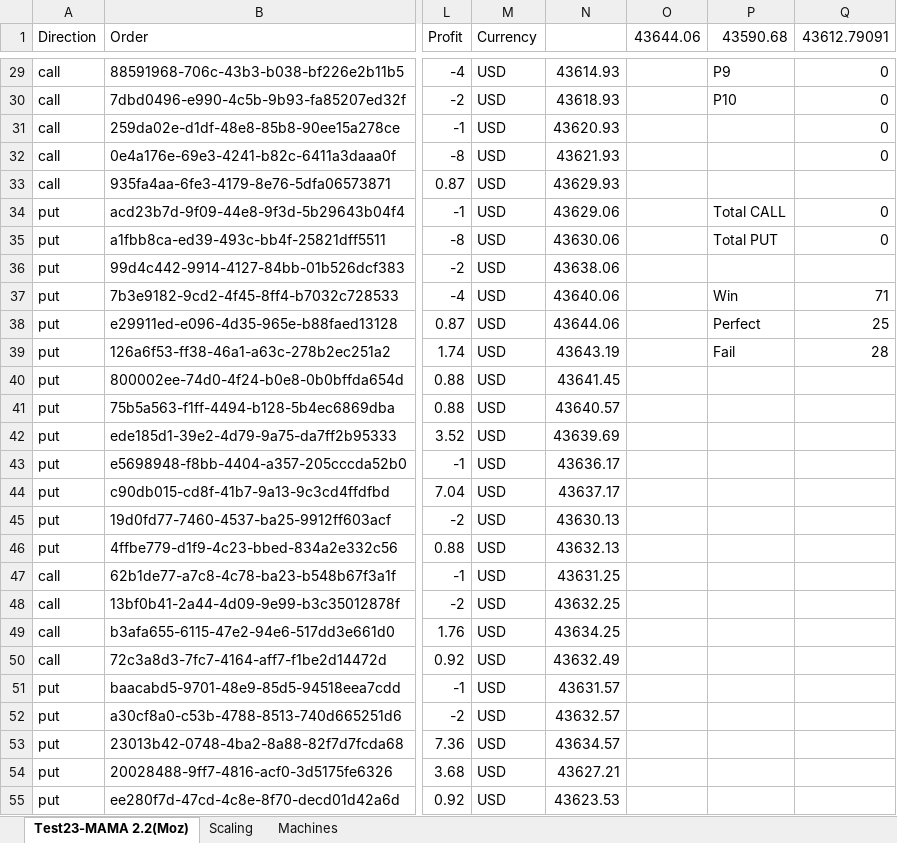
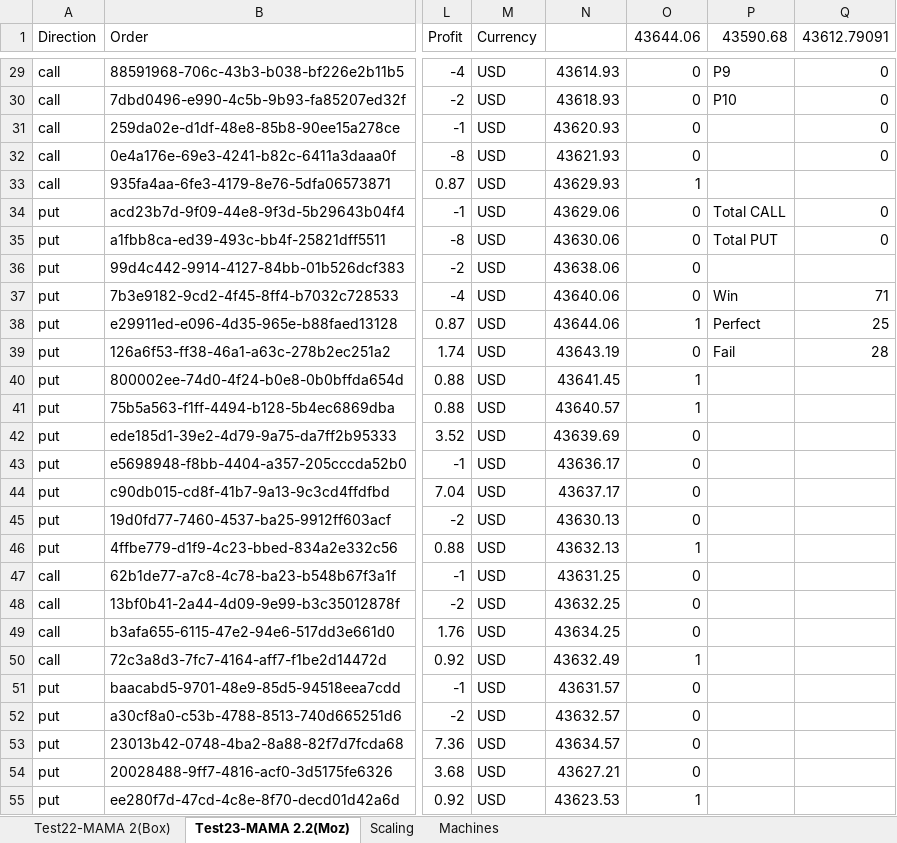
Before and after one commit to willvx3m/po-ai-chrome, an Excel workbook: test-suites.xlsx, sheet Test23-MAMA 2.2(Moz), drawn as a sheet; only a part is shown, gaps mark what is left out; values as stored, in another font and other column widths than the file's, no borders; charts and pictures and conditional formats not drawn; the diff covers the shown part only; the diff names each change by its address in the sheet, - before the commit and + after, or states it on an @@ line.

Commit message:
upgrade backtest, mama 3

```diff
--- a/test-suites.xlsx (sheet Test23-MAMA 2.2(Moz))
+++ b/test-suites.xlsx (sheet Test23-MAMA 2.2(Moz))
+sheet tab: Test22-MAMA 2(Box)
-O29:O32 (43644.06): (empty)
+O29:O32 (43644.06): 0
-O33 (43644.06): (empty)
+O33 (43644.06): 1
-O34:O37 (43644.06): (empty)
+O34:O37 (43644.06): 0
-O38 (43644.06): (empty)
+O38 (43644.06): 1
-O39 (43644.06): (empty)
+O39 (43644.06): 0
-O40:O41 (43644.06): (empty)
+O40:O41 (43644.06): 1
-O42:O45 (43644.06): (empty)
+O42:O45 (43644.06): 0
-O46 (43644.06): (empty)
+O46 (43644.06): 1
-O47:O49 (43644.06): (empty)
+O47:O49 (43644.06): 0
-O50 (43644.06): (empty)
+O50 (43644.06): 1
-O51:O54 (43644.06): (empty)
+O51:O54 (43644.06): 0
-O55 (43644.06): (empty)
+O55 (43644.06): 1
```
Also changed, not shown: 160 edited cells elsewhere in this sheet, charts or pictures, 4 other files.
